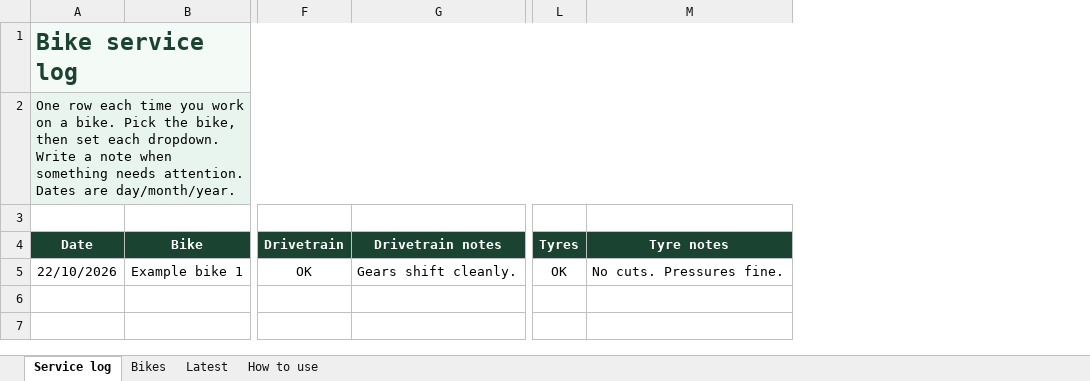
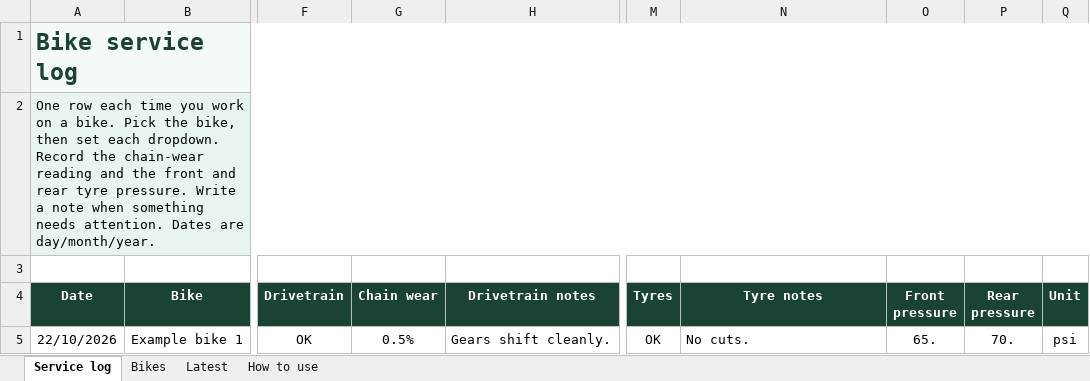
Before and after one commit to jondapoole/add-automated-tests-off-platform-project, an Excel workbook: bike-service-log.xlsx, sheet Service log, drawn as a sheet; only a part is shown, gaps mark what is left out; values as stored, in another font and other column widths than the file's, no borders; conditional formats not drawn; addresses are those after the commit; the diff names each change by its address in the sheet, - before the commit and + after, or states it on an @@ line.

```diff
--- a/bike-service-log.xlsx (sheet Service log)
+++ b/bike-service-log.xlsx (sheet Service log)
+column G (Chain wear), row 5: 0.5%
+column O (Front pressure), row 5: 65.
+column P (Rear pressure), row 5: 70.
+column Q (Unit), row 5: psi
-A2 (Date): …each dropdown. Write a…
+A2 (Date): …each dropdown. Record the chain-wear reading and the front and rear tyre pressure. Write a…
-N5 (Tyre notes): No cuts. Pressures fine.
+N5 (Tyre notes): No cuts.
```
Also changed, not shown: sheet Latest, sheet How to use.
